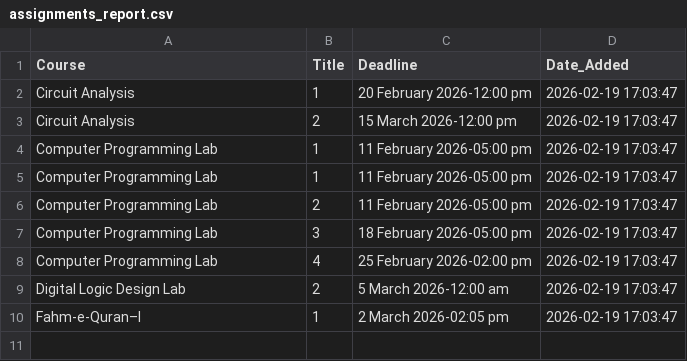
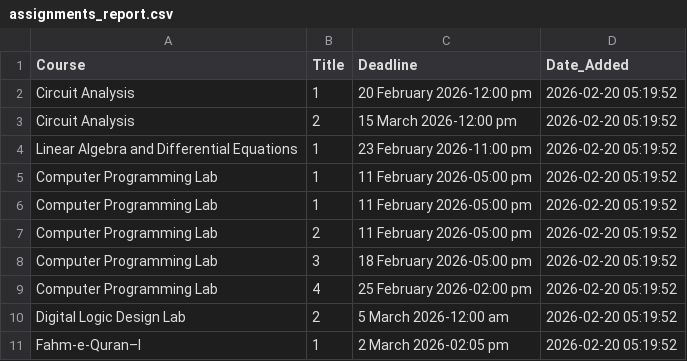
Before and after one commit to Affan-devs/BUKC-lms-notification, a CSV file: assignments_report.csv, drawn as a sheet.

```diff
--- a/assignments_report.csv
+++ b/assignments_report.csv
@@ -1,10 +1,11 @@
 Course,Title,Deadline,Date_Added
-Circuit Analysis,1,20 February 2026-12:00 pm,2026-02-19 17:03:47
-Circuit Analysis,2,15 March 2026-12:00 pm,2026-02-19 17:03:47
-Computer Programming Lab,1,11 February 2026-05:00 pm,2026-02-19 17:03:47
-Computer Programming Lab,1,11 February 2026-05:00 pm,2026-02-19 17:03:47
-Computer Programming Lab,2,11 February 2026-05:00 pm,2026-02-19 17:03:47
-Computer Programming Lab,3,18 February 2026-05:00 pm,2026-02-19 17:03:47
-Computer Programming Lab,4,25 February 2026-02:00 pm,2026-02-19 17:03:47
-Digital Logic Design Lab,2,5 March 2026-12:00 am,2026-02-19 17:03:47
-Fahm-e-Quran–I,1,2 March 2026-02:05 pm,2026-02-19 17:03:47
+Circuit Analysis,1,20 February 2026-12:00 pm,2026-02-20 05:19:52
+Circuit Analysis,2,15 March 2026-12:00 pm,2026-02-20 05:19:52
+Linear Algebra and Differential Equations,1,23 February 2026-11:00 pm,2026-02-20 05:19:52
+Computer Programming Lab,1,11 February 2026-05:00 pm,2026-02-20 05:19:52
+Computer Programming Lab,1,11 February 2026-05:00 pm,2026-02-20 05:19:52
+Computer Programming Lab,2,11 February 2026-05:00 pm,2026-02-20 05:19:52
+Computer Programming Lab,3,18 February 2026-05:00 pm,2026-02-20 05:19:52
+Computer Programming Lab,4,25 February 2026-02:00 pm,2026-02-20 05:19:52
+Digital Logic Design Lab,2,5 March 2026-12:00 am,2026-02-20 05:19:52
+Fahm-e-Quran–I,1,2 March 2026-02:05 pm,2026-02-20 05:19:52
```
